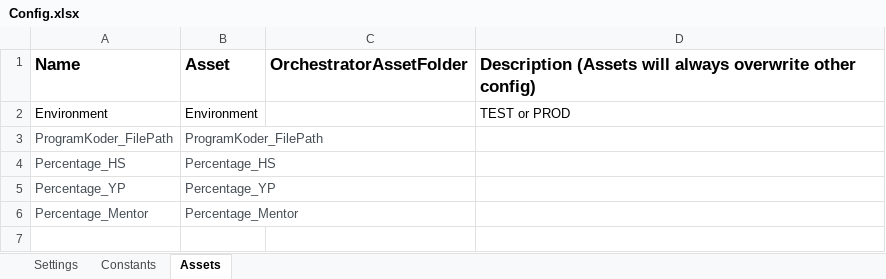
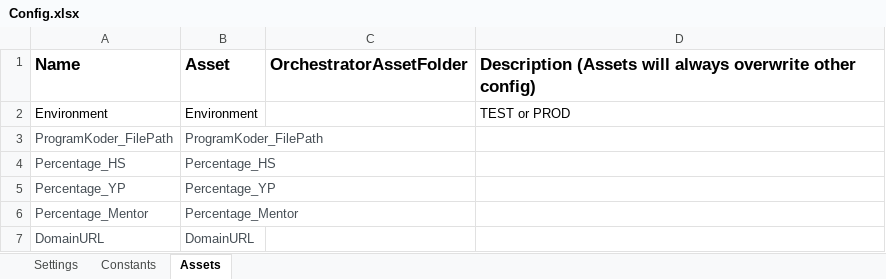
Before and after one commit to Sundsvallskommun/RPA-Fordelning-Av-Lararkostnad-Per-Gymnasieprogram-Performer, an Excel workbook: Data/Config.xlsx, sheet Assets, drawn as a sheet; values as stored, in another font and other column widths than the file's, no borders; the diff names each change by its address in the sheet, - before the commit and + after, or states it on an @@ line.

Commit message:
Added url in config.

```diff
--- a/Data/Config.xlsx (sheet Assets)
+++ b/Data/Config.xlsx (sheet Assets)
+row 7: DomainURL | DomainURL
```
Also changed, not shown: 1 other file.
